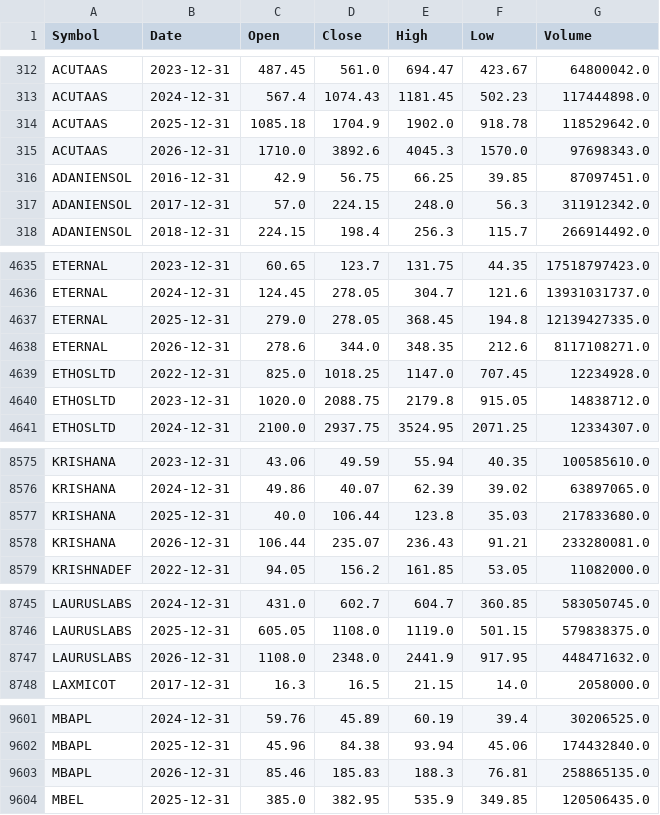
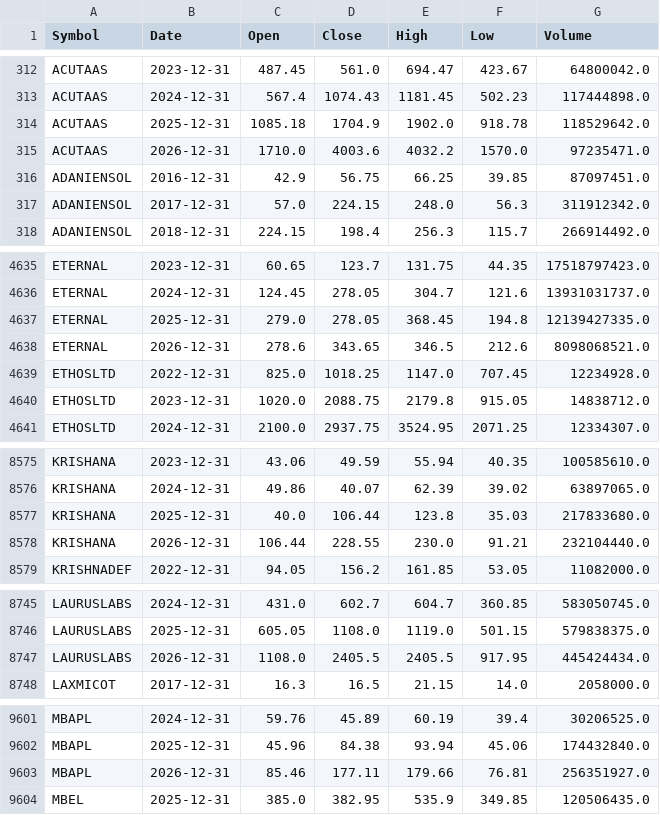
Before and after one commit to aypaninv/market-dashboard, a CSV file: nse_yearly.csv, drawn as a sheet; only a part is shown, gaps mark what is left out; the diff covers the shown part only.

```diff
--- a/nse_yearly.csv
+++ b/nse_yearly.csv
@@ -314,3 +314,3 @@ ACUTAAS,2024-12-31,567.4,1074.43,1181.45,502.23,117444898.0
 ACUTAAS,2025-12-31,1085.18,1704.9,1902.0,918.78,118529642.0
-ACUTAAS,2026-12-31,1710.0,3892.6,4045.3,1570.0,97698343.0
+ACUTAAS,2026-12-31,1710.0,4003.6,4032.2,1570.0,97235471.0
 ADANIENSOL,2016-12-31,42.9,56.75,66.25,39.85,87097451.0
@@ -4637,3 +4637,3 @@ ETERNAL,2024-12-31,124.45,278.05,304.7,121.6,13931031737.0
 ETERNAL,2025-12-31,279.0,278.05,368.45,194.8,12139427335.0
-ETERNAL,2026-12-31,278.6,344.0,348.35,212.6,8117108271.0
+ETERNAL,2026-12-31,278.6,343.65,346.5,212.6,8098068521.0
 ETHOSLTD,2022-12-31,825.0,1018.25,1147.0,707.45,12234928.0
@@ -8577,3 +8577,3 @@ KRISHANA,2024-12-31,49.86,40.07,62.39,39.02,63897065.0
 KRISHANA,2025-12-31,40.0,106.44,123.8,35.03,217833680.0
-KRISHANA,2026-12-31,106.44,235.07,236.43,91.21,233280081.0
+KRISHANA,2026-12-31,106.44,228.55,230.0,91.21,232104440.0
 KRISHNADEF,2022-12-31,94.05,156.2,161.85,53.05,11082000.0
@@ -8746,3 +8746,3 @@ LAURUSLABS,2024-12-31,431.0,602.7,604.7,360.85,583050745.0
 LAURUSLABS,2025-12-31,605.05,1108.0,1119.0,501.15,579838375.0
-LAURUSLABS,2026-12-31,1108.0,2348.0,2441.9,917.95,448471632.0
+LAURUSLABS,2026-12-31,1108.0,2405.5,2405.5,917.95,445424434.0
 LAXMICOT,2017-12-31,16.3,16.5,21.15,14.0,2058000.0
@@ -9602,3 +9602,3 @@ MBAPL,2024-12-31,59.76,45.89,60.19,39.4,30206525.0
 MBAPL,2025-12-31,45.96,84.38,93.94,45.06,174432840.0
-MBAPL,2026-12-31,85.46,185.83,188.3,76.81,258865135.0
+MBAPL,2026-12-31,85.46,177.11,179.66,76.81,256351927.0
 MBEL,2025-12-31,385.0,382.95,535.9,349.85,120506435.0
```
Also changed, not shown: 106 edited cells elsewhere in this file.
